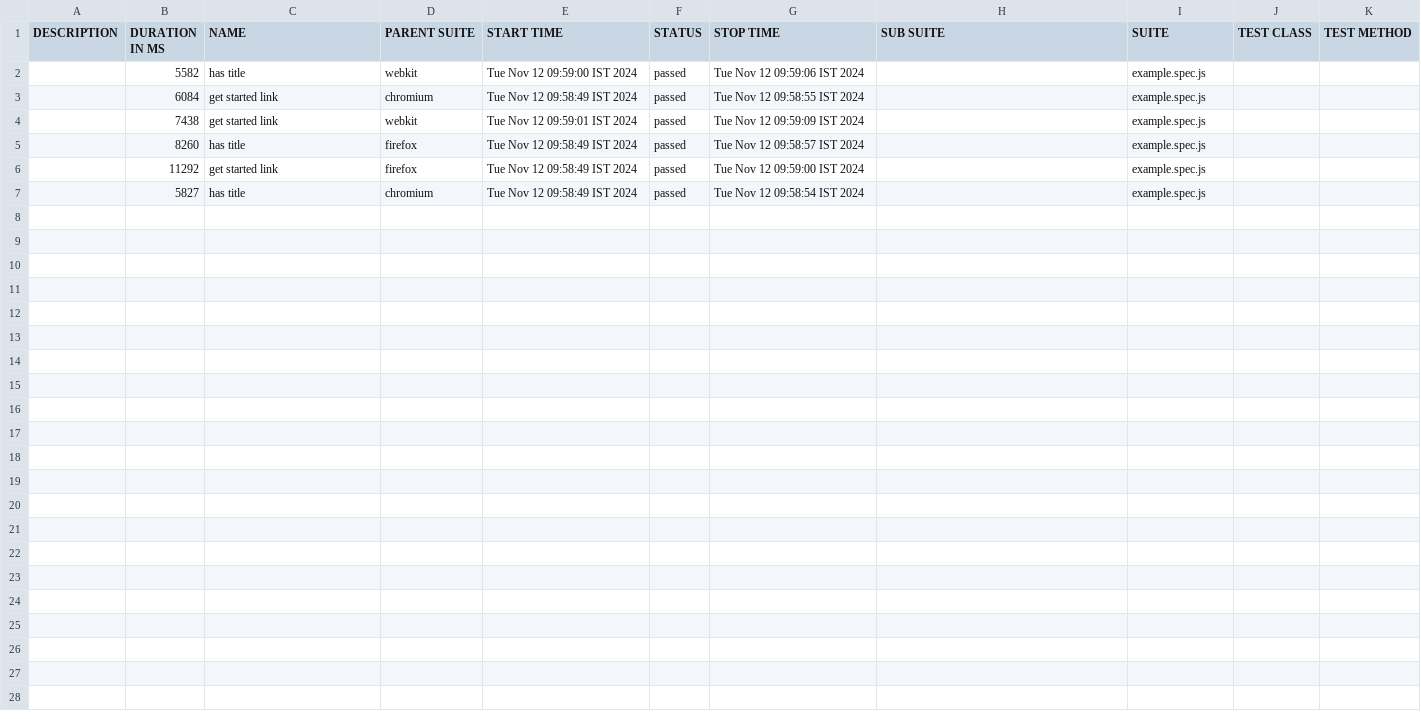
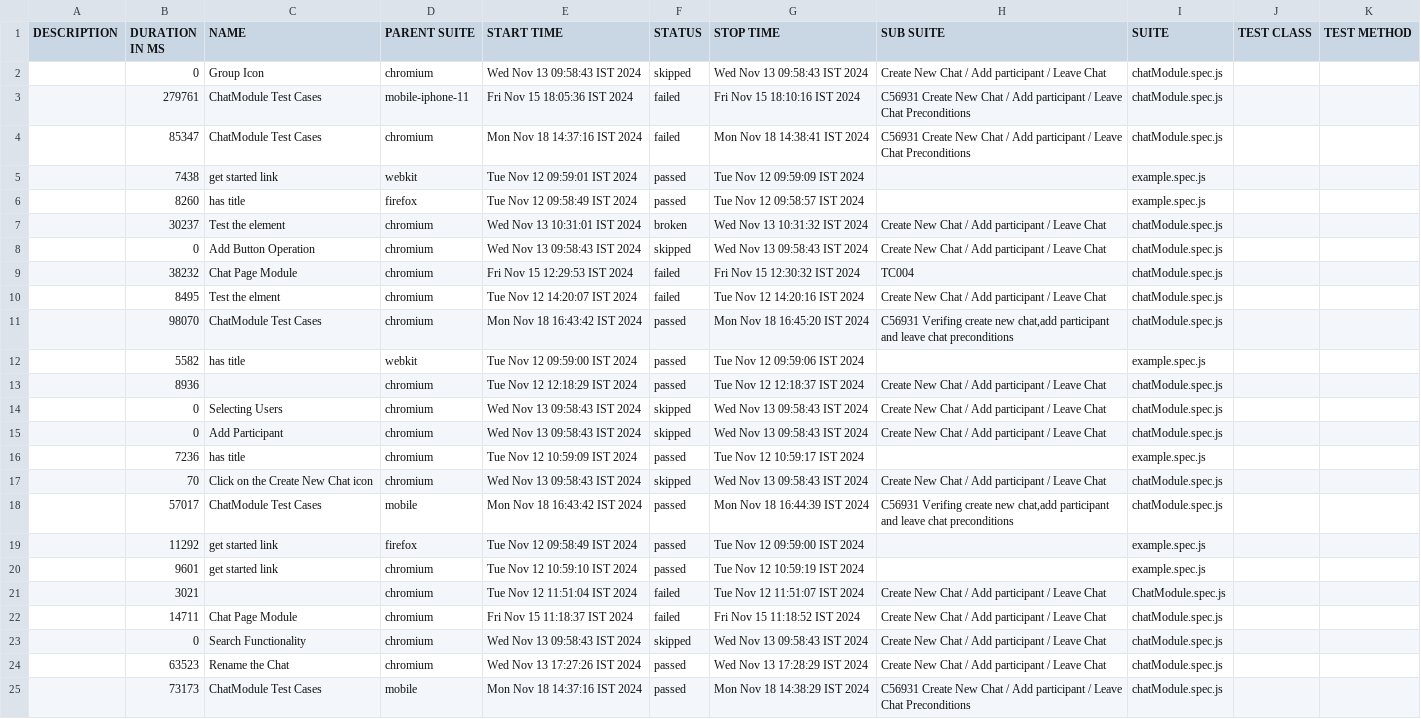
Before and after one commit to Rakhi-Mandal/encore_practice, a CSV file: allure-report/data/suites.csv, drawn as a sheet.

Commit message:
Updated Chat Module Test Cases

```diff
--- a/allure-report/data/suites.csv
+++ b/allure-report/data/suites.csv
@@ -1,7 +1,25 @@
 "DESCRIPTION","DURATION IN MS","NAME","PARENT SUITE","START TIME","STATUS","STOP TIME","SUB SUITE","SUITE","TEST CLASS","TEST METHOD"
-"","5582","has title","webkit","Tue Nov 12 09:59:00 IST 2024","passed","Tue Nov 12 09:59:06 IST 2024","","example.spec.js","",""
-"","6084","get started link","chromium","Tue Nov 12 09:58:49 IST 2024","passed","Tue Nov 12 09:58:55 IST 2024","","example.spec.js","",""
+"","0","Group Icon","chromium","Wed Nov 13 09:58:43 IST 2024","skipped","Wed Nov 13 09:58:43 IST 2024","Create New Chat / Add participant / Leave Chat","chatModule.spec.js","",""
+"","279761","ChatModule Test Cases","mobile-iphone-11","Fri Nov 15 18:05:36 IST 2024","failed","Fri Nov 15 18:10:16 IST 2024","C56931 Create New Chat / Add participant / Leave Chat Preconditions","chatModule.spec.js","",""
+"","85347","ChatModule Test Cases","chromium","Mon Nov 18 14:37:16 IST 2024","failed","Mon Nov 18 14:38:41 IST 2024","C56931 Create New Chat / Add participant / Leave Chat Preconditions","chatModule.spec.js","",""
 "","7438","get started link","webkit","Tue Nov 12 09:59:01 IST 2024","passed","Tue Nov 12 09:59:09 IST 2024","","example.spec.js","",""
 "","8260","has title","firefox","Tue Nov 12 09:58:49 IST 2024","passed","Tue Nov 12 09:58:57 IST 2024","","example.spec.js","",""
+"","30237","Test the element","chromium","Wed Nov 13 10:31:01 IST 2024","broken","Wed Nov 13 10:31:32 IST 2024","Create New Chat / Add participant / Leave Chat","chatModule.spec.js","",""
+"","0","Add Button Operation","chromium","Wed Nov 13 09:58:43 IST 2024","skipped","Wed Nov 13 09:58:43 IST 2024","Create New Chat / Add participant / Leave Chat","chatModule.spec.js","",""
+"","38232","Chat Page Module","chromium","Fri Nov 15 12:29:53 IST 2024","failed","Fri Nov 15 12:30:32 IST 2024","TC004","chatModule.spec.js","",""
+"","8495","Test the elment","chromium","Tue Nov 12 14:20:07 IST 2024","failed","Tue Nov 12 14:20:16 IST 2024","Create New Chat / Add participant / Leave Chat","chatModule.spec.js","",""
+"","98070","ChatModule Test Cases","chromium","Mon Nov 18 16:43:42 IST 2024","passed","Mon Nov 18 16:45:20 IST 2024","C56931 Verifing create new chat,add participant and leave chat preconditions","chatModule.spec.js","",""
+"","5582","has title","webkit","Tue Nov 12 09:59:00 IST 2024","passed","Tue Nov 12 09:59:06 IST 2024","","example.spec.js","",""
+"","8936","","chromium","Tue Nov 12 12:18:29 IST 2024","passed","Tue Nov 12 12:18:37 IST 2024","Create New Chat / Add participant / Leave Chat","chatModule.spec.js","",""
+"","0","Selecting Users","chromium","Wed Nov 13 09:58:43 IST 2024","skipped","Wed Nov 13 09:58:43 IST 2024","Create New Chat / Add participant / Leave Chat","chatModule.spec.js","",""
+"","0","Add Participant","chromium","Wed Nov 13 09:58:43 IST 2024","skipped","Wed Nov 13 09:58:43 IST 2024","Create New Chat / Add participant / Leave Chat","chatModule.spec.js","",""
+"","7236","has title","chromium","Tue Nov 12 10:59:09 IST 2024","passed","Tue Nov 12 10:59:17 IST 2024","","example.spec.js","",""
+"","70","Click on the Create New Chat icon","chromium","Wed Nov 13 09:58:43 IST 2024","skipped","Wed Nov 13 09:58:43 IST 2024","Create New Chat / Add participant / Leave Chat","chatModule.spec.js","",""
+"","57017","ChatModule Test Cases","mobile","Mon Nov 18 16:43:42 IST 2024","passed","Mon Nov 18 16:44:39 IST 2024","C56931 Verifing create new chat,add participant and leave chat preconditions","chatModule.spec.js","",""
 "","11292","get started link","firefox","Tue Nov 12 09:58:49 IST 2024","passed","Tue Nov 12 09:59:00 IST 2024","","example.spec.js","",""
-"","5827","has title","chromium","Tue Nov 12 09:58:49 IST 2024","passed","Tue Nov 12 09:58:54 IST 2024","","example.spec.js","",""
+"","9601","get started link","chromium","Tue Nov 12 10:59:10 IST 2024","passed","Tue Nov 12 10:59:19 IST 2024","","example.spec.js","",""
+"","3021","","chromium","Tue Nov 12 11:51:04 IST 2024","failed","Tue Nov 12 11:51:07 IST 2024","Create New Chat / Add participant / Leave Chat","ChatModule.spec.js","",""
+"","14711","Chat Page Module","chromium","Fri Nov 15 11:18:37 IST 2024","failed","Fri Nov 15 11:18:52 IST 2024","Create New Chat / Add participant / Leave Chat","chatModule.spec.js","",""
+"","0","Search Functionality","chromium","Wed Nov 13 09:58:43 IST 2024","skipped","Wed Nov 13 09:58:43 IST 2024","Create New Chat / Add participant / Leave Chat","chatModule.spec.js","",""
+"","63523","Rename the Chat","chromium","Wed Nov 13 17:27:26 IST 2024","passed","Wed Nov 13 17:28:29 IST 2024","Create New Chat / Add participant / Leave Chat","chatModule.spec.js","",""
+"","73173","ChatModule Test Cases","mobile","Mon Nov 18 14:37:16 IST 2024","passed","Mon Nov 18 14:38:29 IST 2024","C56931 Create New Chat / Add participant / Leave Chat Preconditions","chatModule.spec.js","",""
```
Also changed, not shown: 42 other files.
